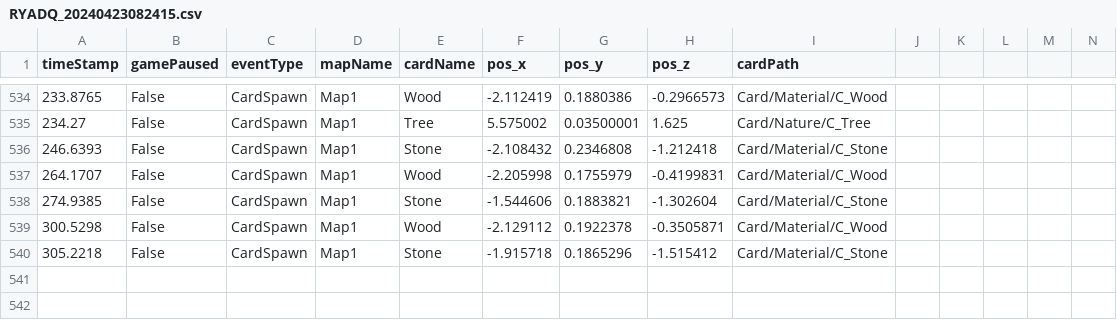
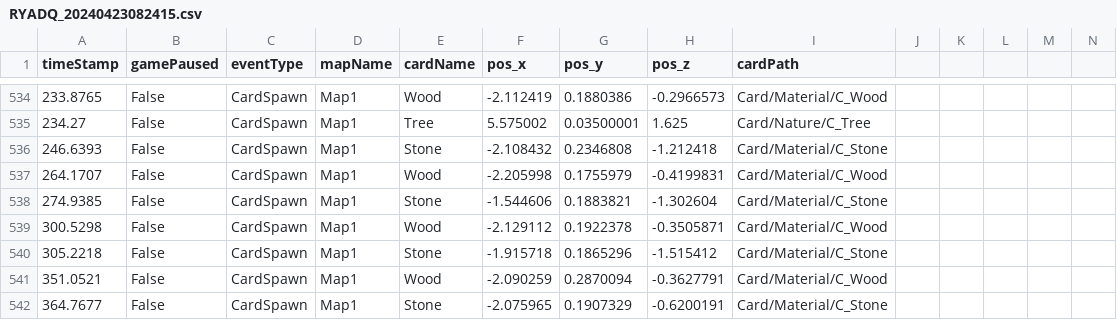
Before and after one commit to SuperHellCat/TCS_TELEREPO, a CSV file: Data/Recent/RYADQ_20240423082415.csv, drawn as a sheet; only a part is shown, gaps mark what is left out; rows hold the shown columns only; the diff names each change by its address in the sheet, - before the commit and + after, or states it on an @@ line.

Commit message:
New Data Recorded At 2024-04-23-08-30-21

```diff
--- a/Data/Recent/RYADQ_20240423082415.csv
+++ b/Data/Recent/RYADQ_20240423082415.csv
+row 541: 351.0521 | False | CardSpawn | Map1 | Wood | -2.090259 | 0.2870094 | -0.3627791 | Card/Material/C_Wood
+row 542: 364.7677 | False | CardSpawn | Map1 | Stone | -2.075965 | 0.1907329 | -0.6200191 | Card/Material/C_Stone
```
